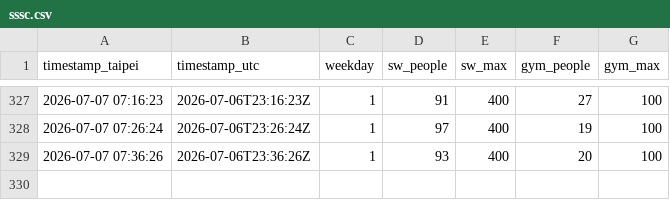
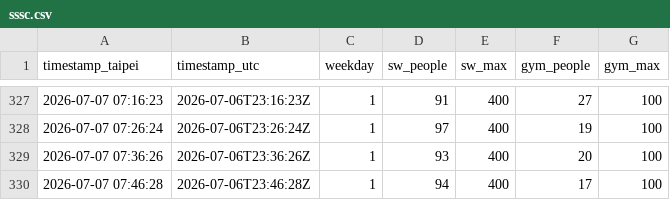
Before and after one commit to KaifenChang/gym, a CSV file: data/sssc.csv, drawn as a sheet; only a part is shown, gaps mark what is left out; the diff names each change by its address in the sheet, - before the commit and + after, or states it on an @@ line.

Commit message:
data: 松山人數 2026-07-06T23:46Z

```diff
--- a/data/sssc.csv
+++ b/data/sssc.csv
+row 330: 2026-07-07 07:46:28 | 2026-07-06T23:46:28Z | 1 | 94 | 400 | 17 | 100
```
